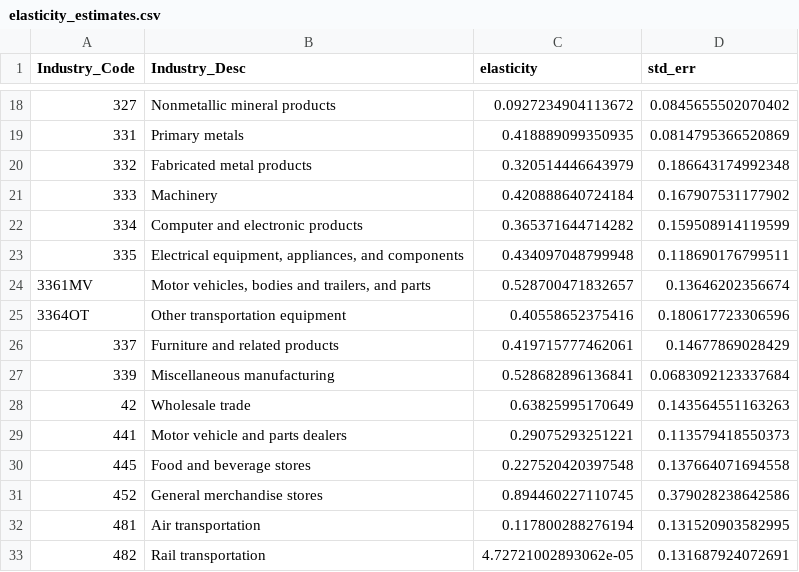
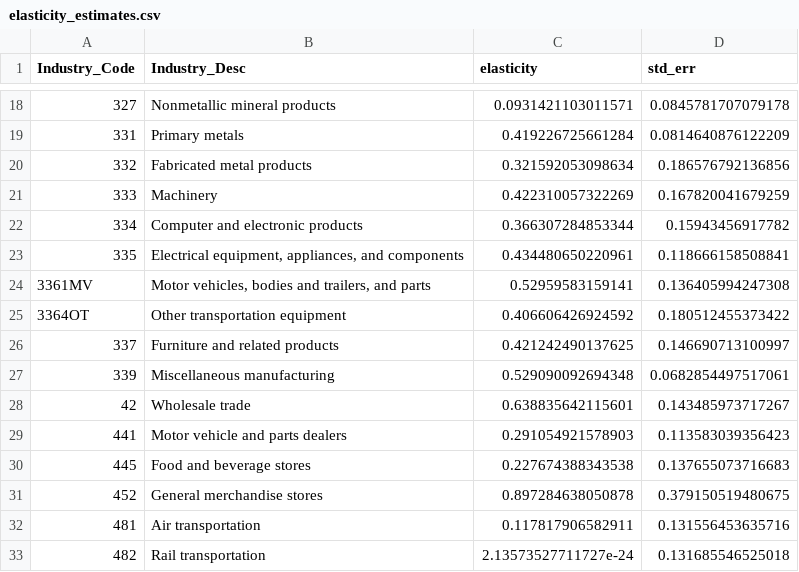
Before and after one commit to jacobgosselin/HeterogeousSectoralProduction, a CSV file: elasticity_estimates.csv, drawn as a sheet; only a part is shown, gaps mark what is left out; the diff covers the shown part only.

```diff
--- a/elasticity_estimates.csv
+++ b/elasticity_estimates.csv
@@ -18,16 +18,16 @@
-"327","Nonmetallic mineral products",0.0927234904113672,0.0845655502070402
-"331","Primary metals",0.418889099350935,0.0814795366520869
-"332","Fabricated metal products",0.320514446643979,0.186643174992348
-"333","Machinery",0.420888640724184,0.167907531177902
-"334","Computer and electronic products",0.365371644714282,0.159508914119599
-"335","Electrical equipment, appliances, and components",0.434097048799948,0.118690176799511
-"3361MV","Motor vehicles, bodies and trailers, and parts",0.528700471832657,0.13646202356674
-"3364OT","Other transportation equipment",0.40558652375416,0.180617723306596
-"337","Furniture and related products",0.419715777462061,0.14677869028429
-"339","Miscellaneous manufacturing",0.528682896136841,0.0683092123337684
-"42","Wholesale trade",0.63825995170649,0.143564551163263
-"441","Motor vehicle and parts dealers",0.29075293251221,0.113579418550373
-"445","Food and beverage stores",0.227520420397548,0.137664071694558
-"452","General merchandise stores",0.894460227110745,0.379028238642586
-"481","Air transportation",0.117800288276194,0.131520903582995
-"482","Rail transportation",4.72721002893062e-05,0.131687924072691
+"327","Nonmetallic mineral products",0.0931421103011571,0.0845781707079178
+"331","Primary metals",0.419226725661284,0.0814640876122209
+"332","Fabricated metal products",0.321592053098634,0.186576792136856
+"333","Machinery",0.422310057322269,0.167820041679259
+"334","Computer and electronic products",0.366307284853344,0.15943456917782
+"335","Electrical equipment, appliances, and components",0.434480650220961,0.118666158508841
+"3361MV","Motor vehicles, bodies and trailers, and parts",0.52959583159141,0.136405994247308
+"3364OT","Other transportation equipment",0.406606426924592,0.180512455373422
+"337","Furniture and related products",0.421242490137625,0.146690713100997
+"339","Miscellaneous manufacturing",0.529090092694348,0.0682854497517061
+"42","Wholesale trade",0.638835642115601,0.143485973717267
+"441","Motor vehicle and parts dealers",0.291054921578903,0.113583039356423
+"445","Food and beverage stores",0.227674388343538,0.137655073716683
+"452","General merchandise stores",0.897284638050878,0.379150519480675
+"481","Air transportation",0.117817906582911,0.131556453635716
+"482","Rail transportation",2.13573527711727e-24,0.131685546525018
```
Also changed, not shown: 104 edited cells elsewhere in this file, 7 other files.
